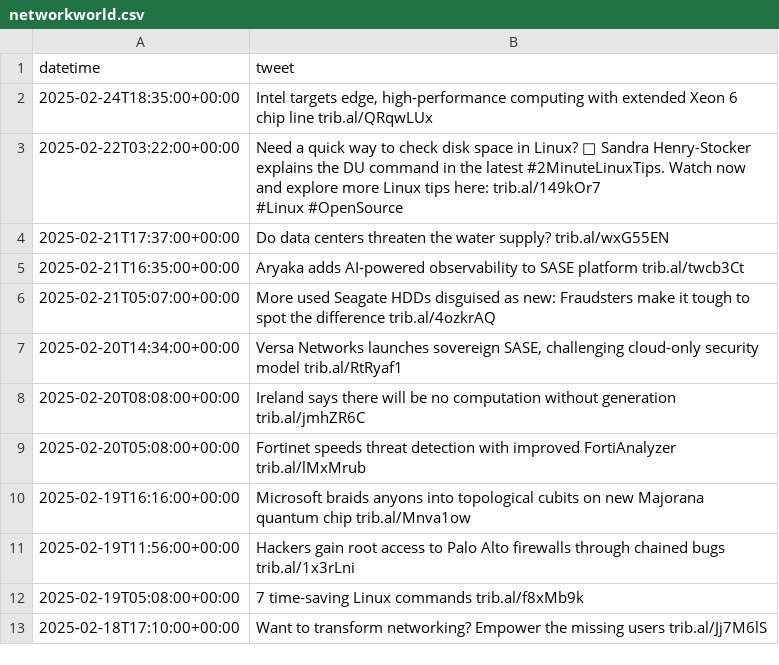
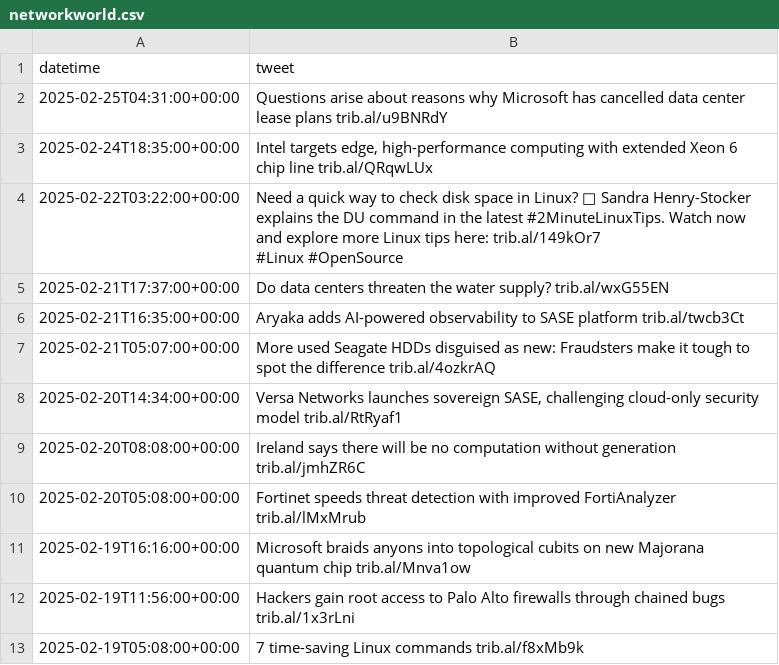
Before and after one commit to janie314/pipeline, a CSV file: data/imports/networkworld/networkworld.csv, drawn as a sheet; removed rows and columns are numbered as before the commit, all else as after; the diff names each change by its address in the sheet, - before the commit and + after, or states it on an @@ line.

```diff
--- a/data/imports/networkworld/networkworld.csv
+++ b/data/imports/networkworld/networkworld.csv
+row 2: 2025-02-25T04:31:00+00:00 | Questions arise about reasons why Microsoft has cancelled data center lease plans trib.al/u9BNRdY
-row 13: 2025-02-18T17:10:00+00:00 | Want to transform networking? Empower the missing users trib.al/Jj7M6lS
```
Also changed, not shown: 2 other files.
